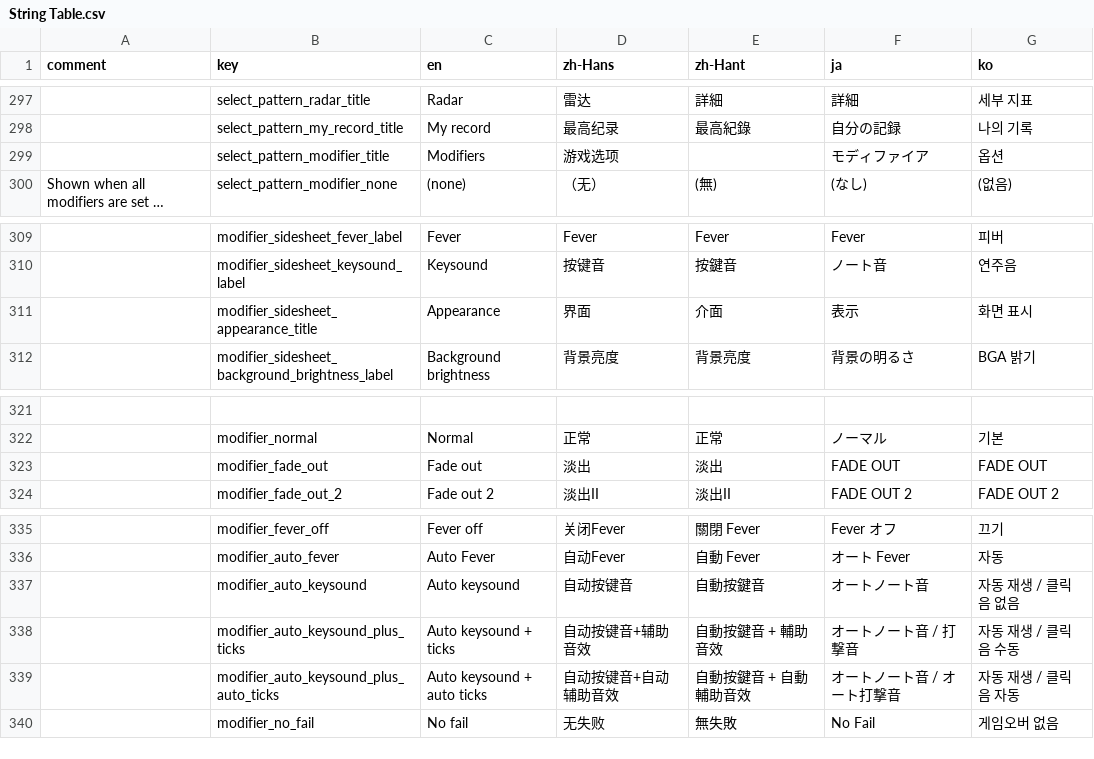
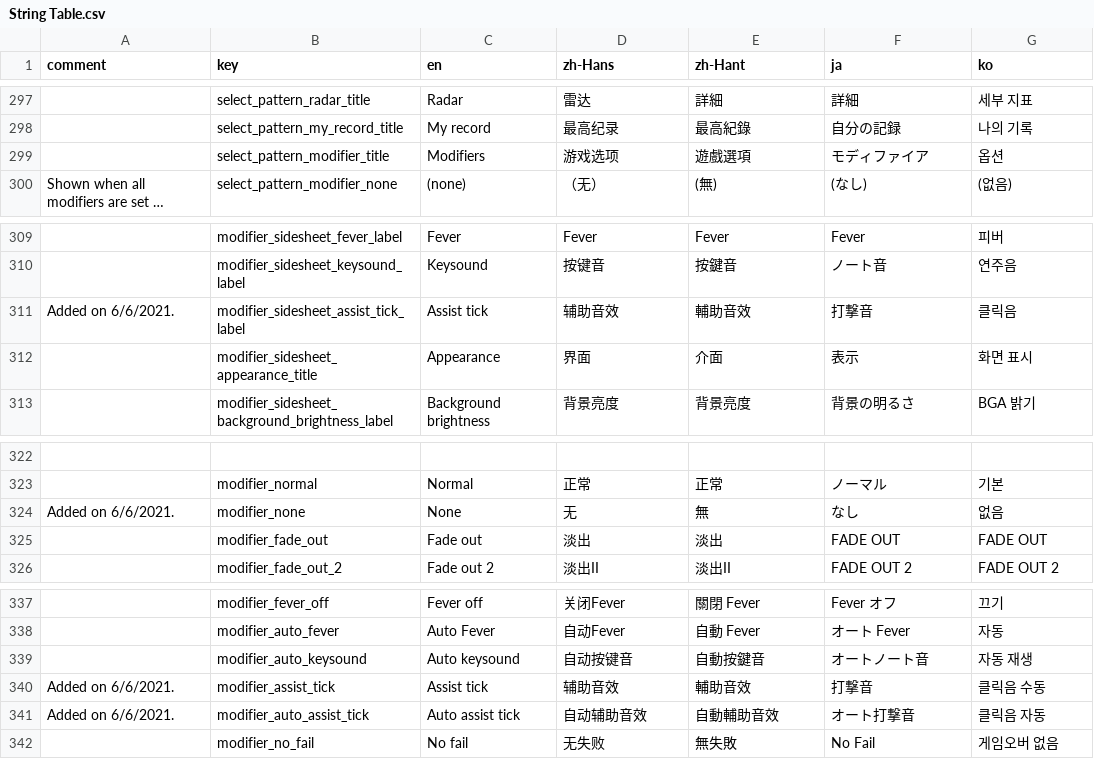
Before and after one commit to techmania-team/techmania, a CSV file: TECHMANIA/Assets/String Table.csv, drawn as a sheet; only a part is shown, gaps mark what is left out; long unchanged cells end in …; removed rows and columns are numbered as before the commit, all else as after; the diff names each change by its address in the sheet, - before the commit and + after, or states it on an @@ line.

Commit message:
Broke the assist tick options out of the keysound modifier. Assist tick is now its own modifier.

```diff
--- a/TECHMANIA/Assets/String Table.csv
+++ b/TECHMANIA/Assets/String Table.csv
-E299 (zh-Hant): (empty)
+E299 (zh-Hant): 遊戲選項
+row 311: Added on 6/6/2021. | modifier_sidesheet_assist_tick_label | Assist tick | 辅助音效 | 輔助音效 | 打撃音 | 클릭음
+row 324: Added on 6/6/2021. | modifier_none | None | 无 | 無 | なし | 없음
-G339 (ko): 자동 재생 / 클릭음 없음
+G339 (ko): 자동 재생
-row 338:  | modifier_auto_keysound_plus_ticks | Auto keysound + ticks | 自动按键音+辅助音效 | 自動按鍵音 + 輔助音效 | オートノート音 / 打撃音 | 자동 재생 / 클릭음 수동
-row 339:  | modifier_auto_keysound_plus_auto_ticks | Auto keysound + auto ticks | 自动按键音+自动辅助音效 | 自動按鍵音 + 自動輔助音效 | オートノート音 / オート打撃音 | 자동 재생 / 클릭음 자동
+row 340: Added on 6/6/2021. | modifier_assist_tick | Assist tick | 辅助音效 | 輔助音效 | 打撃音 | 클릭음 수동
+row 341: Added on 6/6/2021. | modifier_auto_assist_tick | Auto assist tick | 自动辅助音效 | 自動輔助音效 | オート打撃音 | 클릭음 자동
```
Also changed, not shown: 4 other files.
